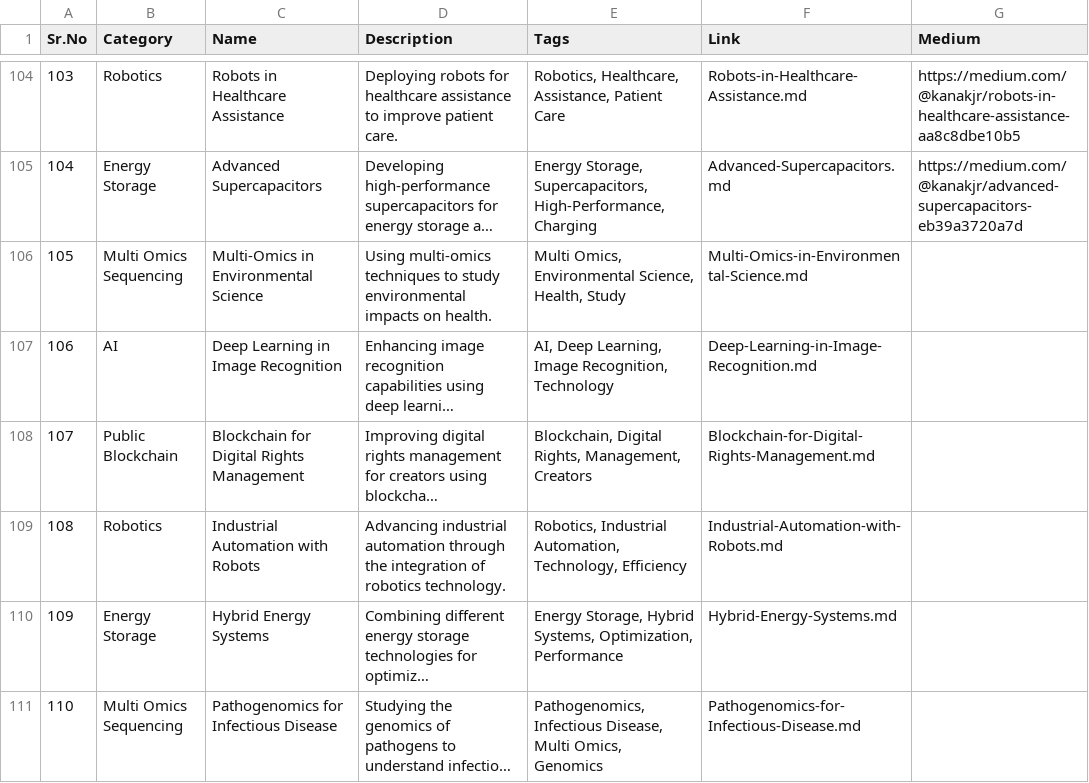
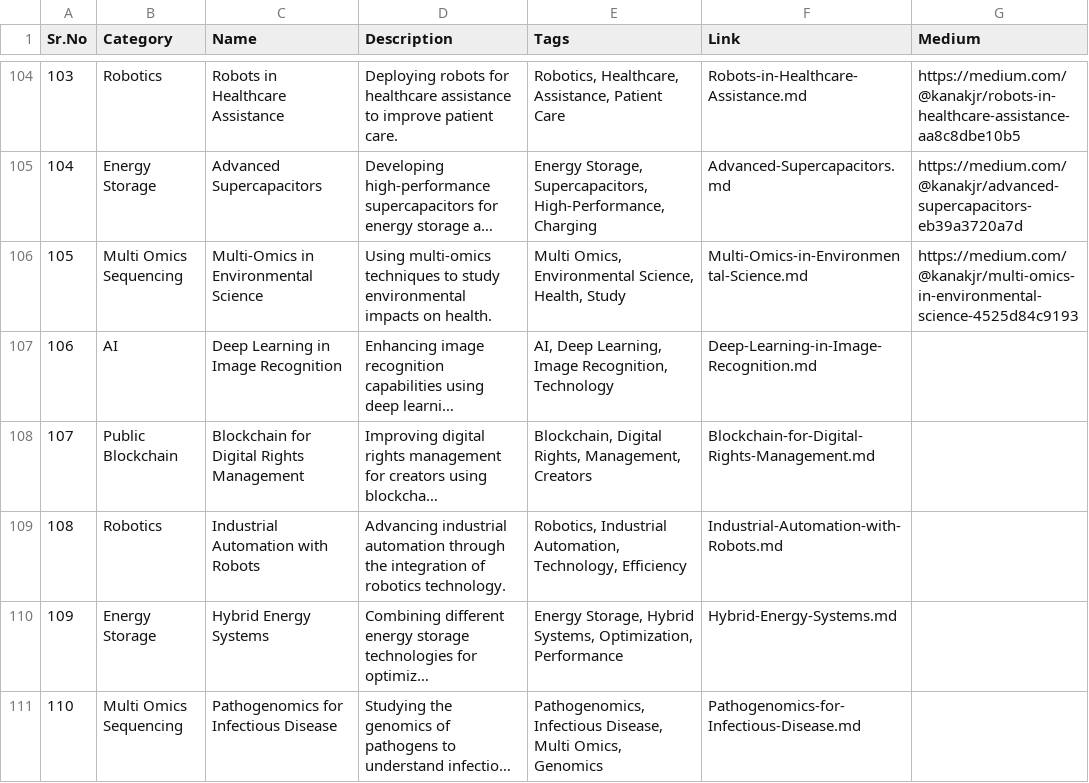
Before and after one commit to Kanakjr/100-days-of-AI-Writing, a CSV file: topics.csv, drawn as a sheet; only a part is shown, gaps mark what is left out; long unchanged cells end in …; the diff names each change by its address in the sheet, - before the commit and + after, or states it on an @@ line.

Commit message:
Added Multi-Omics in Environmental Science article

```diff
--- a/topics.csv
+++ b/topics.csv
-G106 (Medium): (empty)
+G106 (Medium): https://medium.com/@kanakjr/multi-omics-in-environmental-science-4525d84c9193
```
Also changed, not shown: 1 other file.
